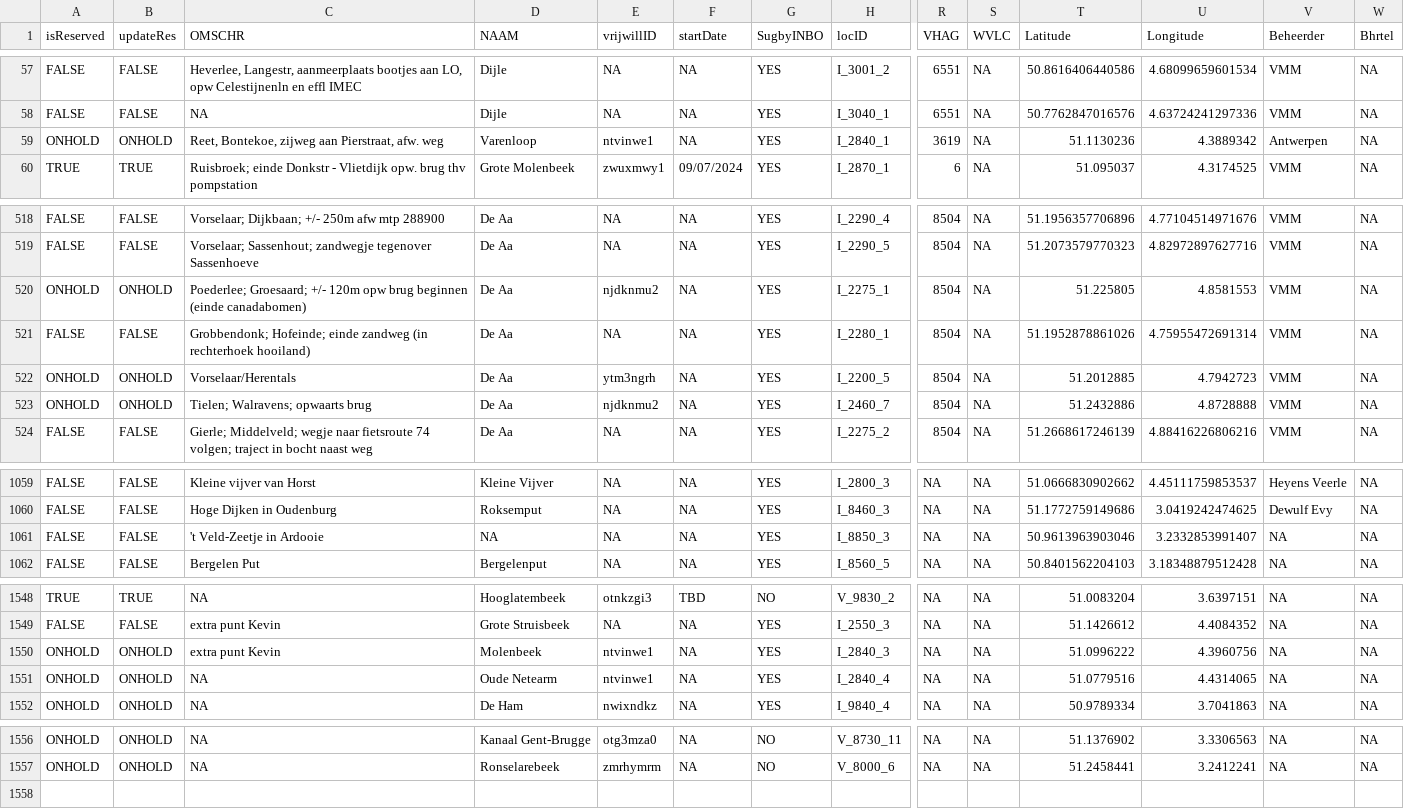
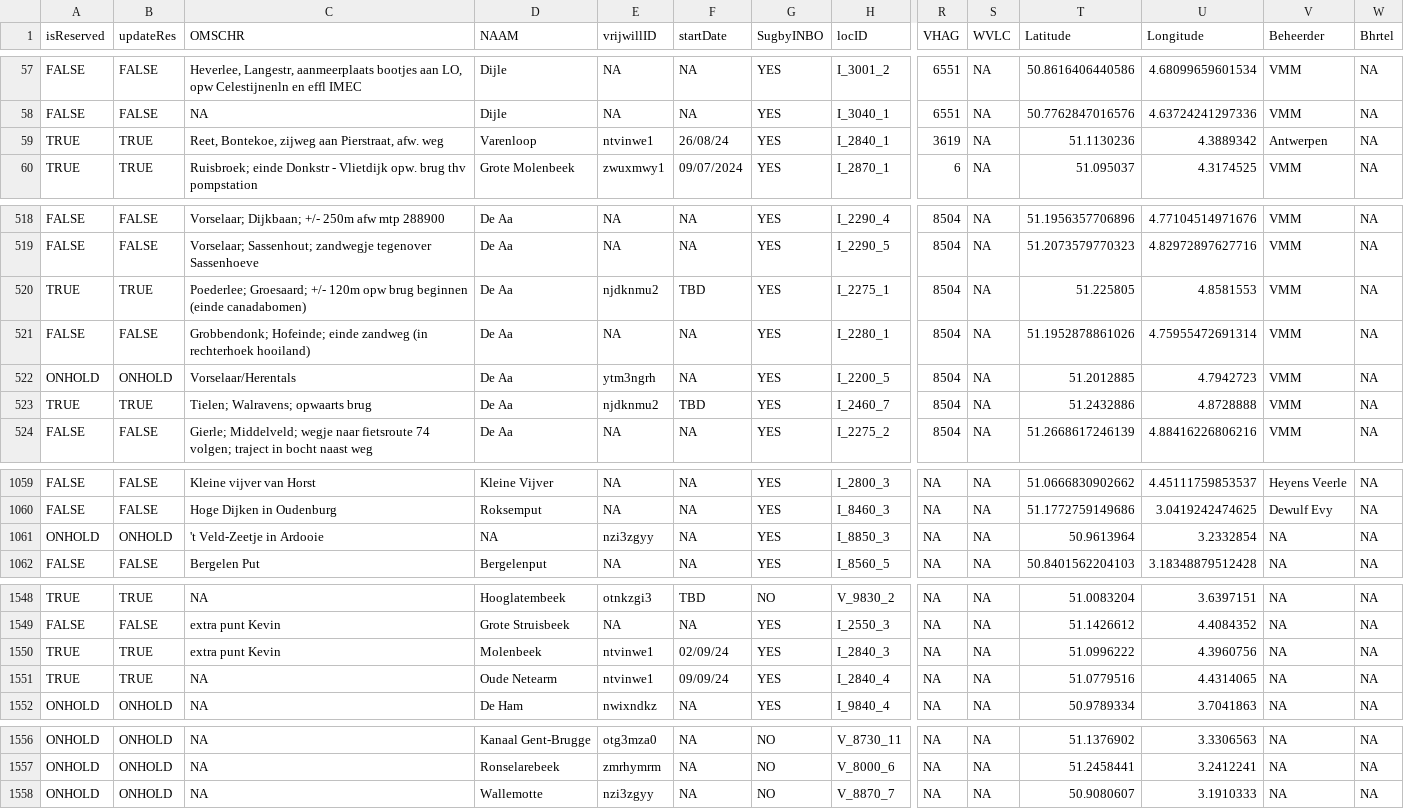
Before and after one commit to inbo/craywatch, a CSV file: assets/localities.csv, drawn as a sheet; only a part is shown, gaps mark what is left out; rows hold the shown columns only; the diff covers the shown part only; the diff names each change by its address in the sheet, - before the commit and + after, or states it on an @@ line.

Commit message:
Update localities.csv

```diff
--- a/assets/localities.csv
+++ b/assets/localities.csv
-A59 (isReserved): ONHOLD
+A59 (isReserved): TRUE
-B59 (updateRes): ONHOLD
+B59 (updateRes): TRUE
-F59 (startDate): NA
+F59 (startDate): 26/08/24
-A520 (isReserved): ONHOLD
+A520 (isReserved): TRUE
-B520 (updateRes): ONHOLD
+B520 (updateRes): TRUE
-F520 (startDate): NA
+F520 (startDate): TBD
-A523 (isReserved): ONHOLD
+A523 (isReserved): TRUE
-B523 (updateRes): ONHOLD
+B523 (updateRes): TRUE
-F523 (startDate): NA
+F523 (startDate): TBD
-A1061 (isReserved): FALSE
+A1061 (isReserved): ONHOLD
-B1061 (updateRes): FALSE
+B1061 (updateRes): ONHOLD
-E1061 (vrijwillID): NA
+E1061 (vrijwillID): nzi3zgyy
-T1061 (Latitude): 50.9613963903046
+T1061 (Latitude): 50.9613964
-U1061 (Longitude): 3.2332853991407
+U1061 (Longitude): 3.2332854
-A1550:A1551 (isReserved): ONHOLD
+A1550:A1551 (isReserved): TRUE
-B1550:B1551 (updateRes): ONHOLD
+B1550:B1551 (updateRes): TRUE
-F1550 (startDate): NA
+F1550 (startDate): 02/09/24
-F1551 (startDate): NA
+F1551 (startDate): 09/09/24
+row 1558: ONHOLD | ONHOLD | NA | Wallemotte | nzi3zgyy | NA | NO | V_8870_7 | NA | NA | 50.9080607 | 3.1910333 | NA | NA
```
Also changed, not shown: 4 edited cells elsewhere in this file.
